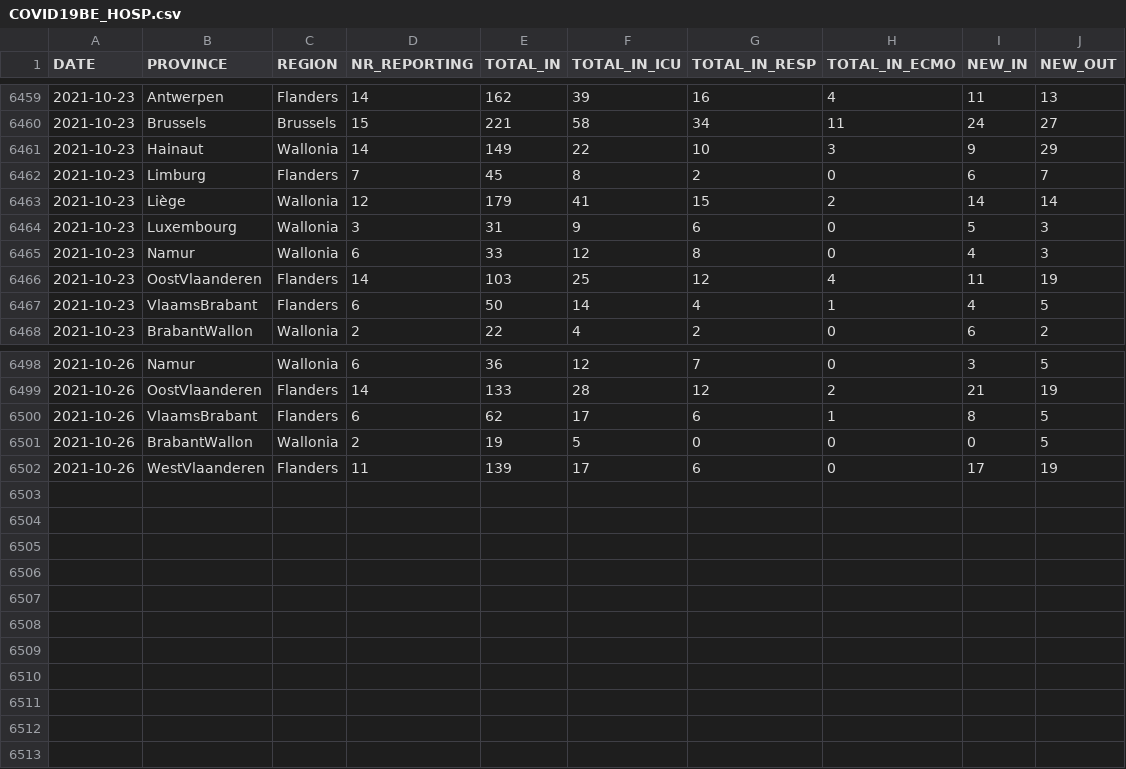
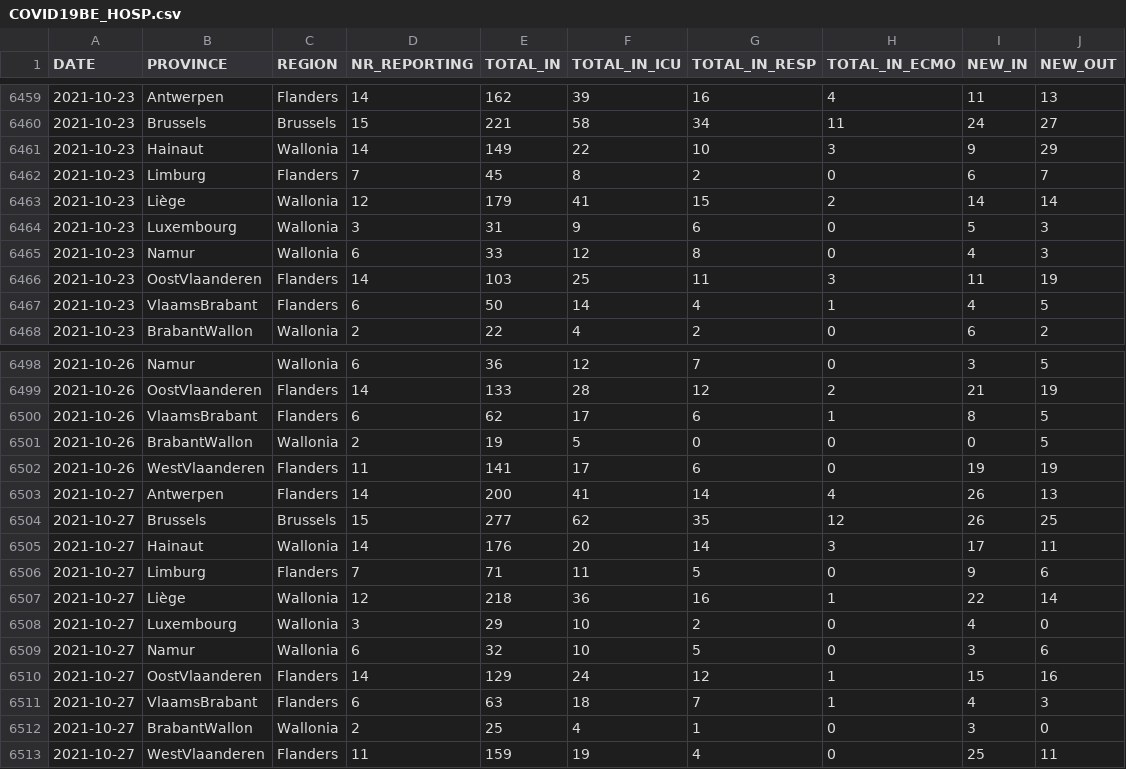
Before and after one commit to UGentBiomath/COVID19-Model, a CSV file: data/raw/sciensano/COVID19BE_HOSP.csv, drawn as a sheet; only a part is shown, gaps mark what is left out.

Commit message:
update data

```diff
--- a/data/raw/sciensano/COVID19BE_HOSP.csv
+++ b/data/raw/sciensano/COVID19BE_HOSP.csv
@@ -6465,3 +6465,3 @@ DATE,PROVINCE,REGION,NR_REPORTING,TOTAL_IN,TOTAL_IN_ICU,TOTAL_IN_RESP,TOTAL_IN_E
 2021-10-23,Namur,Wallonia,6,33,12,8,0,4,3
-2021-10-23,OostVlaanderen,Flanders,14,103,25,12,4,11,19
+2021-10-23,OostVlaanderen,Flanders,14,103,25,11,3,11,19
 2021-10-23,VlaamsBrabant,Flanders,6,50,14,4,1,4,5
@@ -6501,2 +6501,13 @@ DATE,PROVINCE,REGION,NR_REPORTING,TOTAL_IN,TOTAL_IN_ICU,TOTAL_IN_RESP,TOTAL_IN_E
 2021-10-26,BrabantWallon,Wallonia,2,19,5,0,0,0,5
-2021-10-26,WestVlaanderen,Flanders,11,139,17,6,0,17,19
+2021-10-26,WestVlaanderen,Flanders,11,141,17,6,0,19,19
+2021-10-27,Antwerpen,Flanders,14,200,41,14,4,26,13
+2021-10-27,Brussels,Brussels,15,277,62,35,12,26,25
+2021-10-27,Hainaut,Wallonia,14,176,20,14,3,17,11
+2021-10-27,Limburg,Flanders,7,71,11,5,0,9,6
+2021-10-27,Liège,Wallonia,12,218,36,16,1,22,14
+2021-10-27,Luxembourg,Wallonia,3,29,10,2,0,4,0
+2021-10-27,Namur,Wallonia,6,32,10,5,0,3,6
+2021-10-27,OostVlaanderen,Flanders,14,129,24,12,1,15,16
+2021-10-27,VlaamsBrabant,Flanders,6,63,18,7,1,4,3
+2021-10-27,BrabantWallon,Wallonia,2,25,4,1,0,3,0
+2021-10-27,WestVlaanderen,Flanders,11,159,19,4,0,25,11
```
Also changed, not shown: data/raw/sciensano/COVID19BE_MORT.csv.
